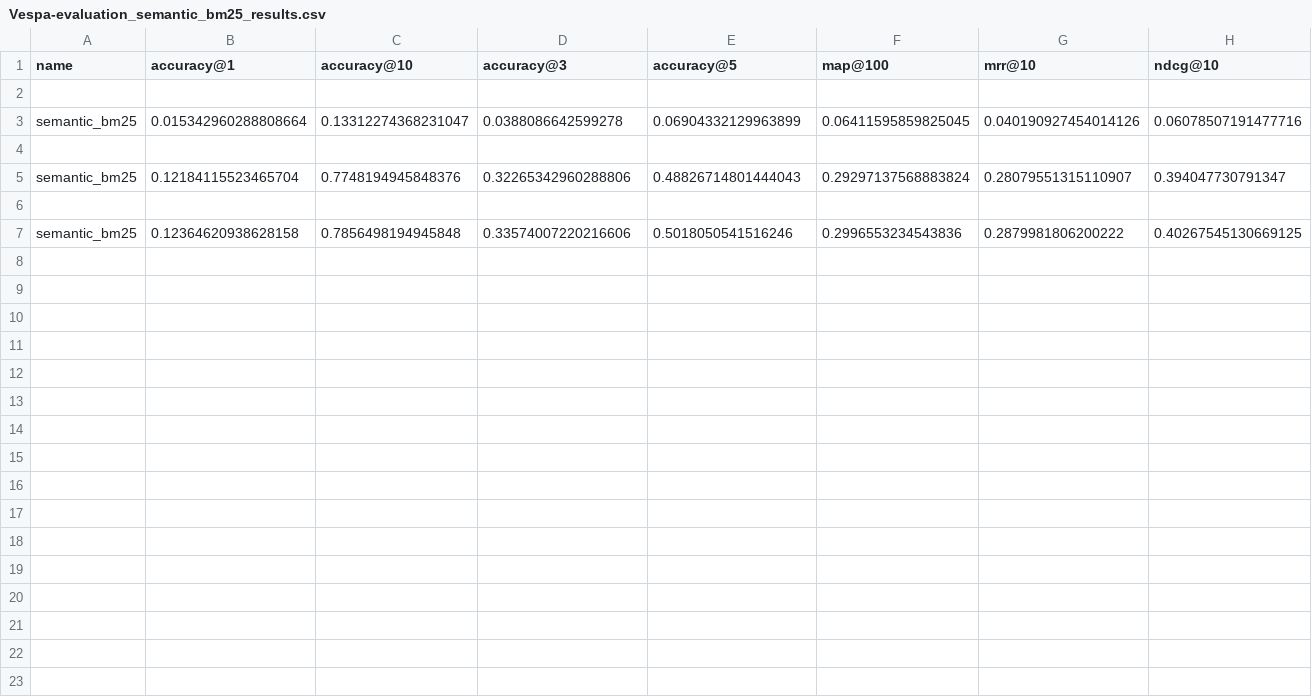
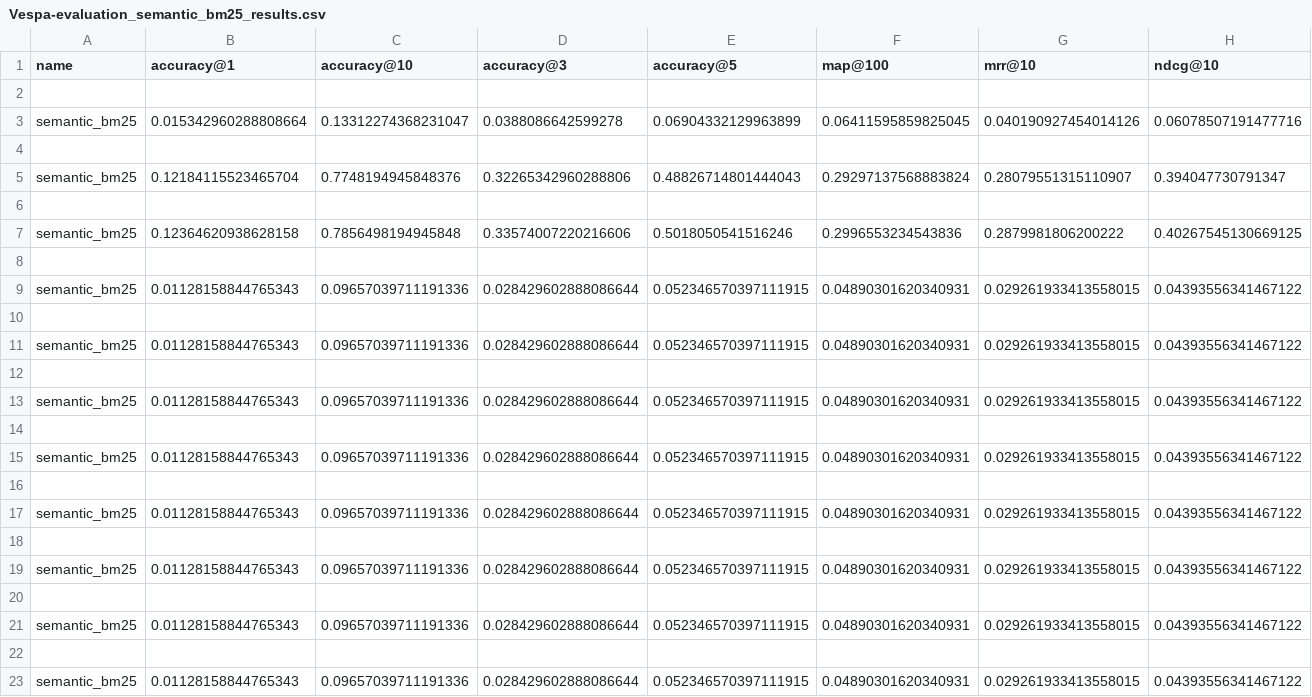
Before and after one commit to felipponn/data-sci-project, a CSV file: src/Vespa-evaluation_semantic_bm25_results.csv, drawn as a sheet; only a part is shown; rows hold the shown columns only; the diff names each change by its address in the sheet, - before the commit and + after, or states it on an @@ line.

```diff
--- a/src/Vespa-evaluation_semantic_bm25_results.csv
+++ b/src/Vespa-evaluation_semantic_bm25_results.csv
+row 8: (empty)
+row 9: semantic_bm25 | 0.01128158844765343 | 0.09657039711191336 | 0.028429602888086644 | 0.052346570397111915 | 0.04890301620340931 | 0.029261933413558015 | 0.04393556341467122
+row 10: (empty)
+row 11: semantic_bm25 | 0.01128158844765343 | 0.09657039711191336 | 0.028429602888086644 | 0.052346570397111915 | 0.04890301620340931 | 0.029261933413558015 | 0.04393556341467122
+row 12: (empty)
+row 13: semantic_bm25 | 0.01128158844765343 | 0.09657039711191336 | 0.028429602888086644 | 0.052346570397111915 | 0.04890301620340931 | 0.029261933413558015 | 0.04393556341467122
+row 14: (empty)
+row 15: semantic_bm25 | 0.01128158844765343 | 0.09657039711191336 | 0.028429602888086644 | 0.052346570397111915 | 0.04890301620340931 | 0.029261933413558015 | 0.04393556341467122
+row 16: (empty)
+row 17: semantic_bm25 | 0.01128158844765343 | 0.09657039711191336 | 0.028429602888086644 | 0.052346570397111915 | 0.04890301620340931 | 0.029261933413558015 | 0.04393556341467122
+row 18: (empty)
+row 19: semantic_bm25 | 0.01128158844765343 | 0.09657039711191336 | 0.028429602888086644 | 0.052346570397111915 | 0.04890301620340931 | 0.029261933413558015 | 0.04393556341467122
+row 20: (empty)
+row 21: semantic_bm25 | 0.01128158844765343 | 0.09657039711191336 | 0.028429602888086644 | 0.052346570397111915 | 0.04890301620340931 | 0.029261933413558015 | 0.04393556341467122
+row 22: (empty)
+row 23: semantic_bm25 | 0.01128158844765343 | 0.09657039711191336 | 0.028429602888086644 | 0.052346570397111915 | 0.04890301620340931 | 0.029261933413558015 | 0.04393556341467122
```
Also changed, not shown: src/Vespa-evaluation_lexical_b25_results.csv, src/Vespa-evaluation_lexical_dot_product_results.csv, 7 other files.
